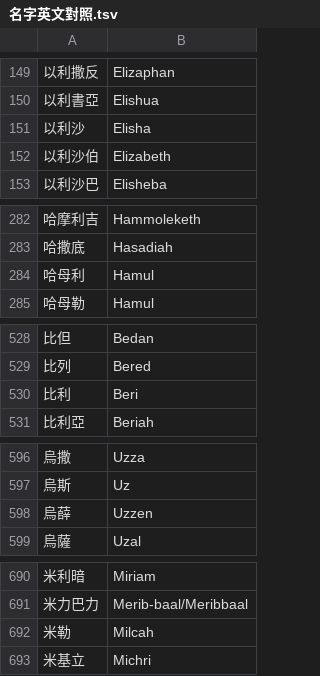
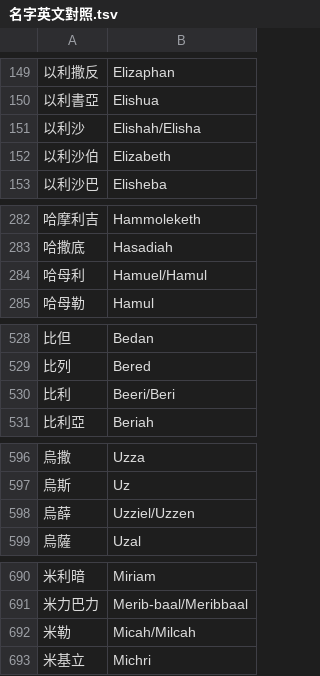
Before and after one commit to andyjr5566/Bible_wiki_zh, a TSV file: appendix/genealogy/亞當到耶穌/名字英文對照.tsv, drawn as a sheet; only a part is shown, gaps mark what is left out; the diff covers the shown part only.

```diff
--- a/appendix/genealogy/亞當到耶穌/名字英文對照.tsv
+++ b/appendix/genealogy/亞當到耶穌/名字英文對照.tsv
@@ -150,3 +150,3 @@
 以利書亞	Elishua
-以利沙	Elisha
+以利沙	Elishah/Elisha
 以利沙伯	Elizabeth
@@ -283,3 +283,3 @@
 哈撒底	Hasadiah
-哈母利	Hamul
+哈母利	Hamuel/Hamul
 哈母勒	Hamul
@@ -529,3 +529,3 @@
 比列	Bered
-比利	Beri
+比利	Beeri/Beri
 比利亞	Beriah
@@ -597,3 +597,3 @@
 烏斯	Uz
-烏薛	Uzzen
+烏薛	Uzziel/Uzzen
 烏薩	Uzal
@@ -691,3 +691,3 @@
 米力巴力	Merib-baal/Meribbaal
-米勒	Milcah
+米勒	Micah/Milcah
 米基立	Michri
```
Also changed, not shown: 12 edited cells elsewhere in this file, appendix/genealogy/亞當到耶穌/字義中譯.tsv, 8 other files.
